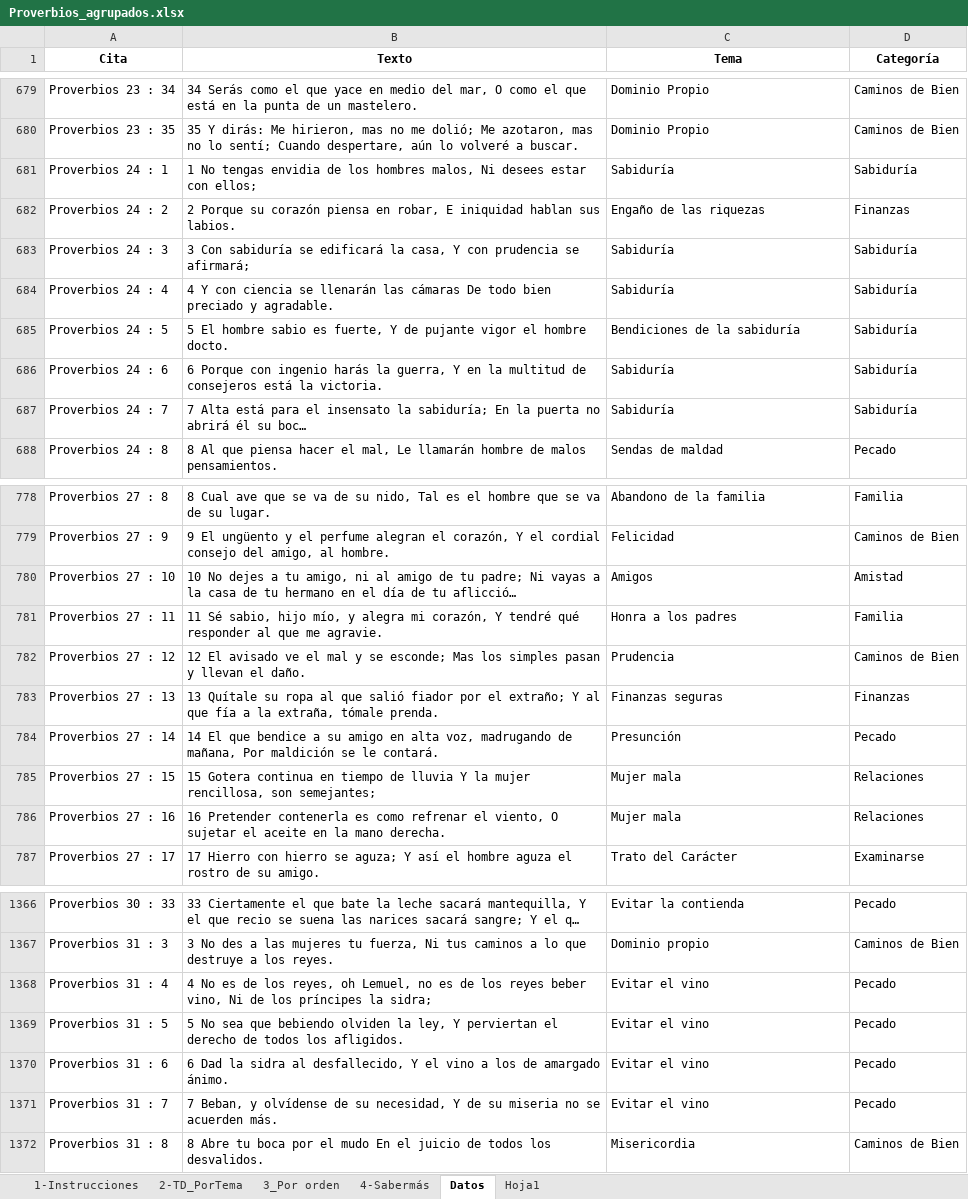
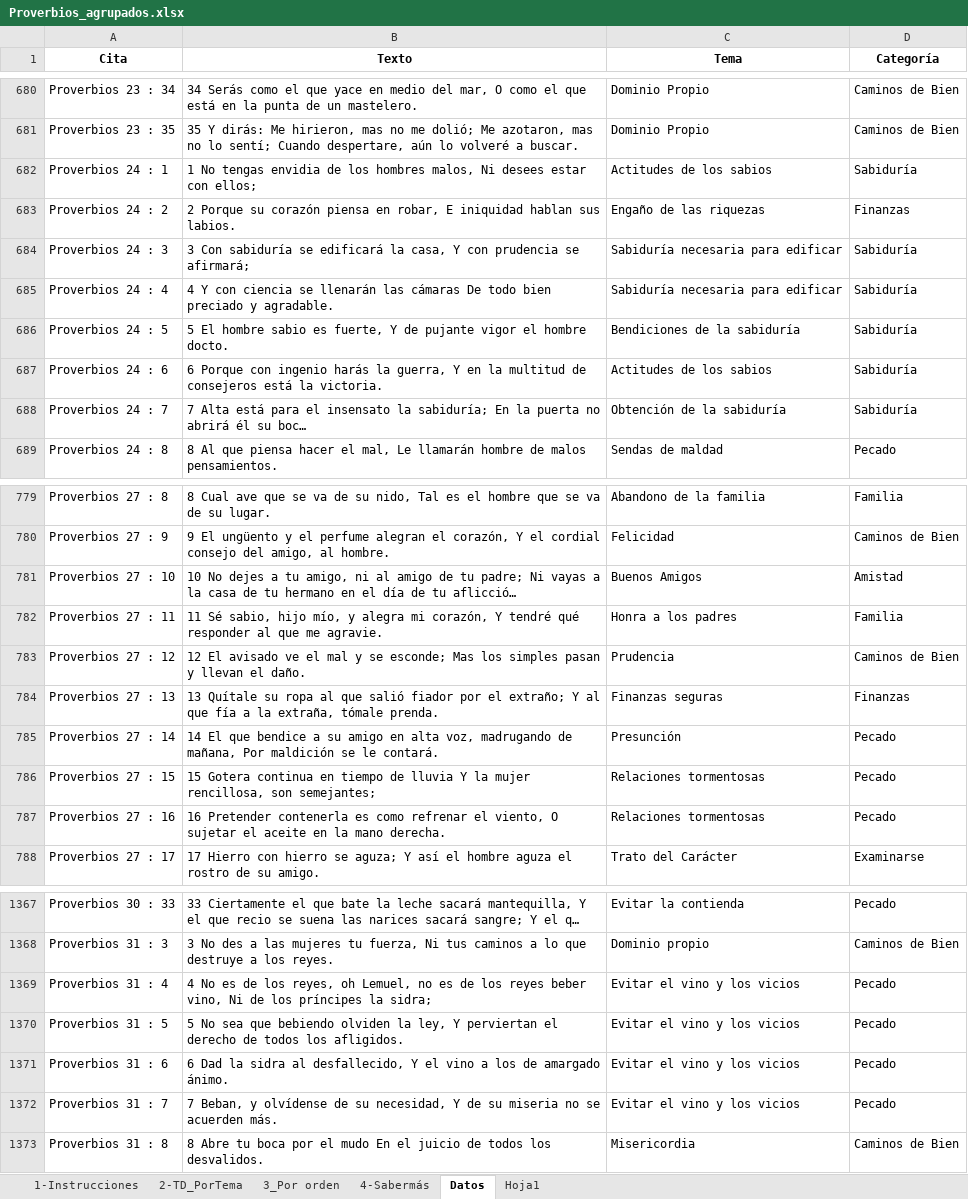
Before and after one commit to carlosgarcia81f-create/SelectorTemasProverbios, an Excel workbook: Proverbios_agrupados.xlsx, sheet Datos, drawn as a sheet; only a part is shown, gaps mark what is left out; long unchanged cells end in …; values as stored, in another font and other column widths than the file's, no borders; table styles not drawn; addresses are those after the commit; the diff covers the shown part only; the diff names each change by its address in the sheet, - before the commit and + after, or states it on an @@ line.

```diff
--- a/Proverbios_agrupados.xlsx (sheet Datos)
+++ b/Proverbios_agrupados.xlsx (sheet Datos)
-C682 (Tema): Sabiduría
+C682 (Tema): Actitudes de los sabios
-C684:C685 (Tema): Sabiduría
+C684:C685 (Tema): Sabiduría necesaria para edificar
-C687 (Tema): Sabiduría
+C687 (Tema): Actitudes de los sabios
-C688 (Tema): Sabiduría
+C688 (Tema): Obtención de la sabiduría
-C781 (Tema): Amigos
+C781 (Tema): Buenos Amigos
-C786:C787 (Tema): Mujer mala
+C786:C787 (Tema): Relaciones tormentosas
-D786:D787 (Categoría): Relaciones
+D786:D787 (Categoría): Pecado
-C1369:C1372 (Tema): Evitar el vino
+C1369:C1372 (Tema): Evitar el vino y los vicios
```
Also changed, not shown: 2 added rows, 1 removed row and 77 edited cells elsewhere in this sheet, sheet 2-TD_PorTema, sheet 1-Instrucciones, charts or pictures.
